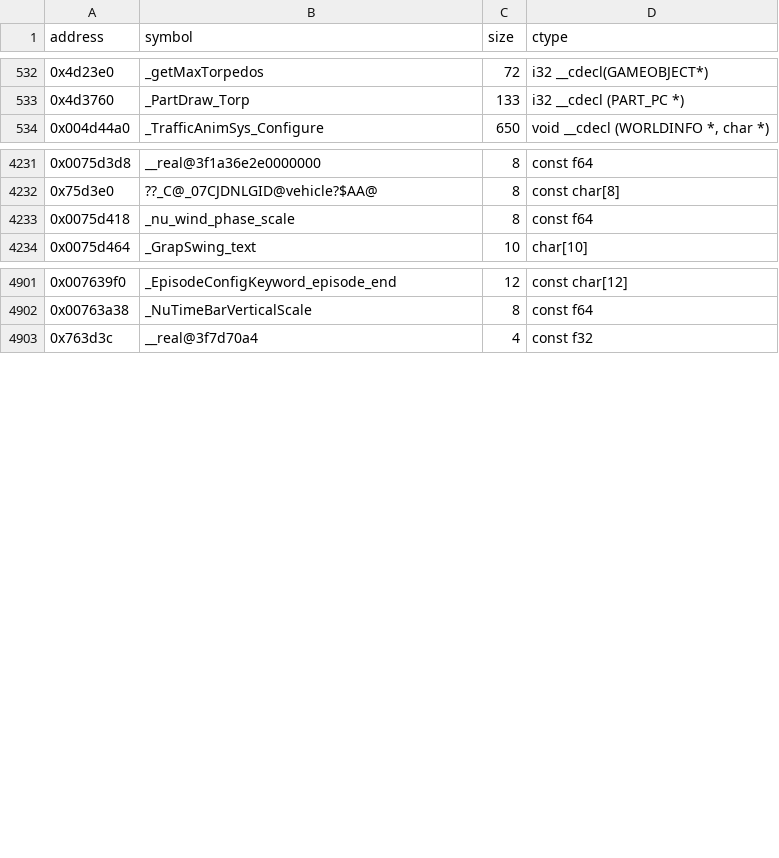
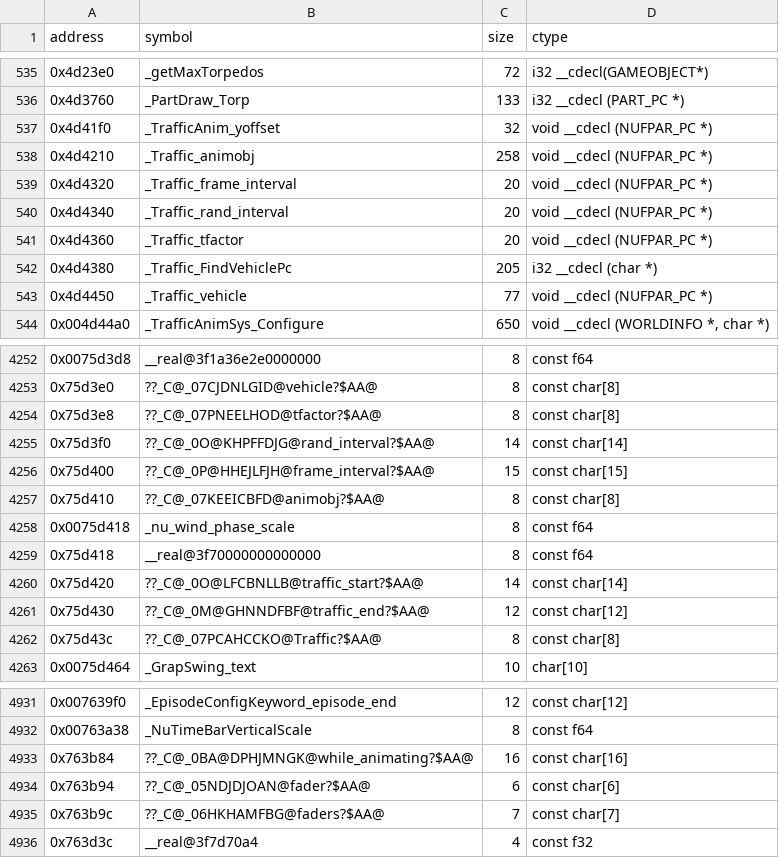
Before and after one commit to opensagadev/saga-pc, a CSV file: config/symbols.csv, drawn as a sheet; only a part is shown, gaps mark what is left out; the diff covers the shown part only; the diff names each change by its address in the sheet, - before the commit and + after, or states it on an @@ line.

```diff
--- a/config/symbols.csv
+++ b/config/symbols.csv
+row 537: 0x4d41f0 | _TrafficAnim_yoffset | 32 | void __cdecl (NUFPAR_PC *)
+row 538: 0x4d4210 | _Traffic_animobj | 258 | void __cdecl (NUFPAR_PC *)
+row 539: 0x4d4320 | _Traffic_frame_interval | 20 | void __cdecl (NUFPAR_PC *)
+row 540: 0x4d4340 | _Traffic_rand_interval | 20 | void __cdecl (NUFPAR_PC *)
+row 541: 0x4d4360 | _Traffic_tfactor | 20 | void __cdecl (NUFPAR_PC *)
+row 542: 0x4d4380 | _Traffic_FindVehiclePc | 205 | i32 __cdecl (char *)
+row 543: 0x4d4450 | _Traffic_vehicle | 77 | void __cdecl (NUFPAR_PC *)
+row 4254: 0x75d3e8 | ??_C@_07PNEELHOD@tfactor?$AA@ | 8 | const char[8]
+row 4255: 0x75d3f0 | ??_C@_0O@KHPFFDJG@rand_interval?$AA@ | 14 | const char[14]
+row 4256: 0x75d400 | ??_C@_0P@HHEJLFJH@frame_interval?$AA@ | 15 | const char[15]
+row 4257: 0x75d410 | ??_C@_07KEEICBFD@animobj?$AA@ | 8 | const char[8]
+row 4259: 0x75d418 | __real@3f70000000000000 | 8 | const f64
+row 4260: 0x75d420 | ??_C@_0O@LFCBNLLB@traffic_start?$AA@ | 14 | const char[14]
+row 4261: 0x75d430 | ??_C@_0M@GHNNDFBF@traffic_end?$AA@ | 12 | const char[12]
+row 4262: 0x75d43c | ??_C@_07PCAHCCKO@Traffic?$AA@ | 8 | const char[8]
+row 4933: 0x763b84 | ??_C@_0BA@DPHJMNGK@while_animating?$AA@ | 16 | const char[16]
+row 4934: 0x763b94 | ??_C@_05NDJDJOAN@fader?$AA@ | 6 | const char[6]
+row 4935: 0x763b9c | ??_C@_06HKHAMFBG@faders?$AA@ | 7 | const char[7]
```
Also changed, not shown: 31 added rows, 1 removed row and 4 edited cells elsewhere in this file, 18 other files.
